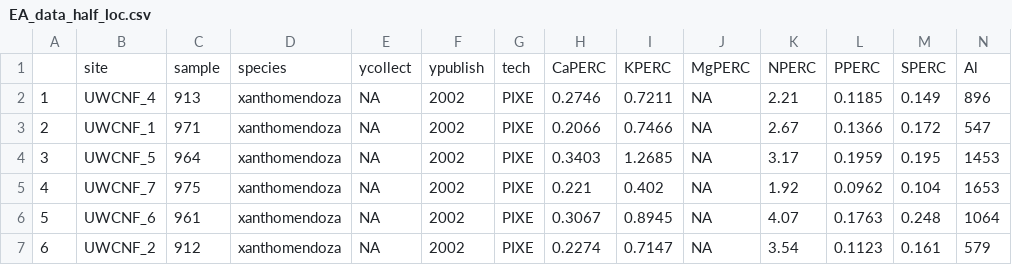
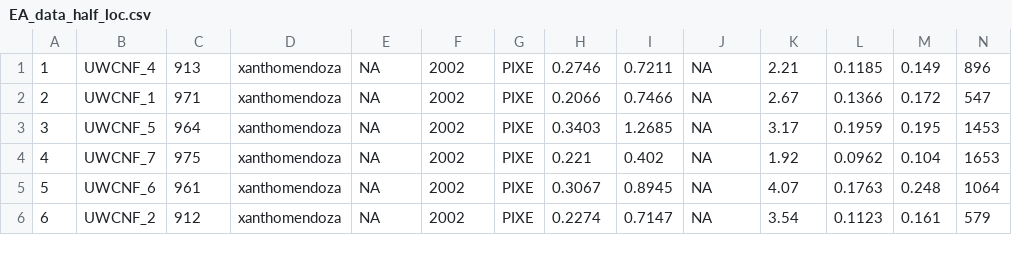
Before and after one commit to tacallaway/lichen, a CSV file: data/EA_data_half_loc.csv, drawn as a sheet; only a part is shown; rows hold the shown columns only; the diff names each change by its address in the sheet, - before the commit and + after, or states it on an @@ line.

```diff
--- a/data/EA_data_half_loc.csv
+++ b/data/EA_data_half_loc.csv
-row 1:  | site | sample | species | ycollect | ypublish | tech | CaPERC | KPERC | MgPERC | NPERC | PPERC | SPERC | Al
```
Also changed, not shown: 10 other files.
